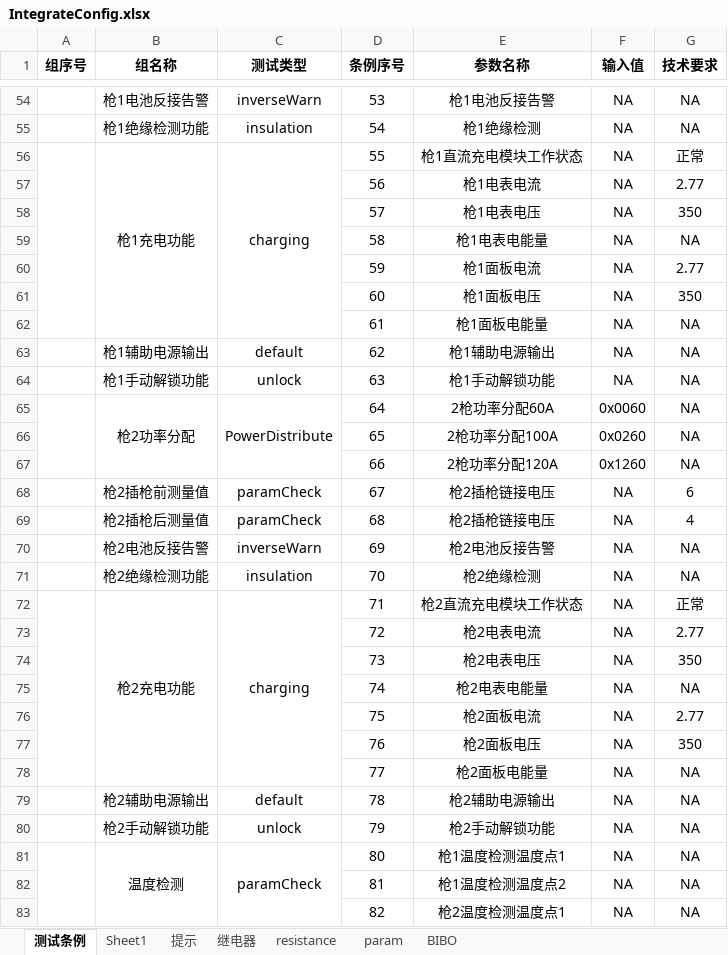
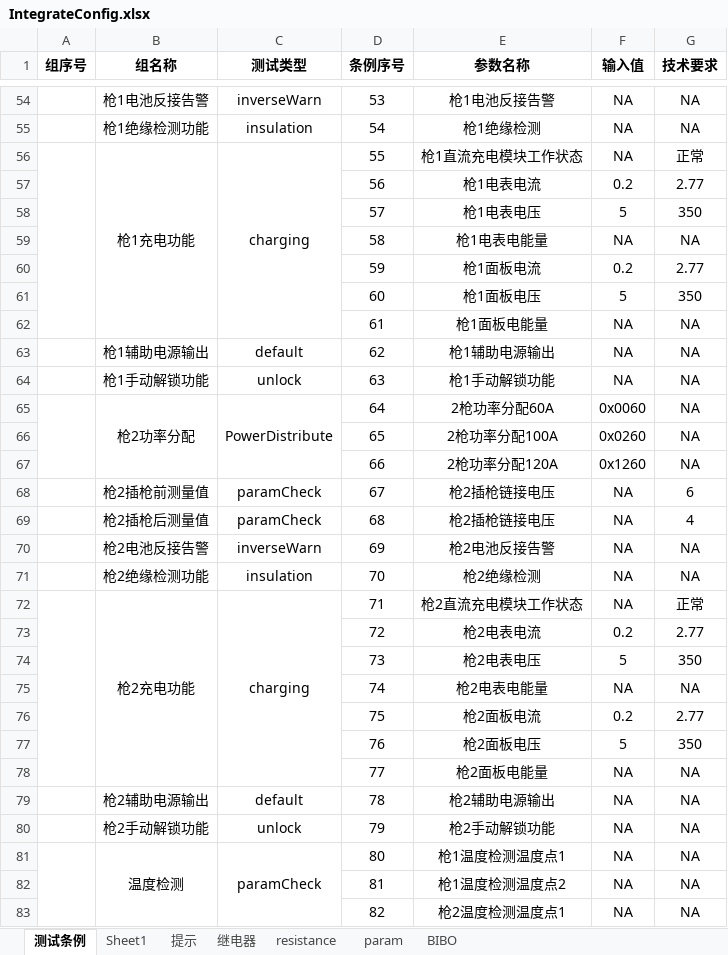
Before and after one commit to newdoublefish/mcmctestsys, an Excel workbook: config/project/Integrate_120KW_increase/IntegrateConfig.xlsx, sheet 测试条例, drawn as a sheet; only a part is shown, gaps mark what is left out; values as stored, in another font and other column widths than the file's, no borders; the diff names each change by its address in the sheet, - before the commit and + after, or states it on an @@ line.

```diff
--- a/config/project/Integrate_120KW_increase/IntegrateConfig.xlsx (sheet 测试条例)
+++ b/config/project/Integrate_120KW_increase/IntegrateConfig.xlsx (sheet 测试条例)
-F57 (输入值): NA
+F57 (输入值): 0.2
-F58 (输入值): NA
+F58 (输入值): 5
-F60 (输入值): NA
+F60 (输入值): 0.2
-F61 (输入值): NA
+F61 (输入值): 5
-F73 (输入值): NA
+F73 (输入值): 0.2
-F74 (输入值): NA
+F74 (输入值): 5
-F76 (输入值): NA
+F76 (输入值): 0.2
-F77 (输入值): NA
+F77 (输入值): 5
```
Also changed, not shown: config/project/Integrate_120KW_megmeet/IntegrateConfig.xlsx, config/project/Integrate_90kw/IntegrateConfig.xlsx, 11 other files.
